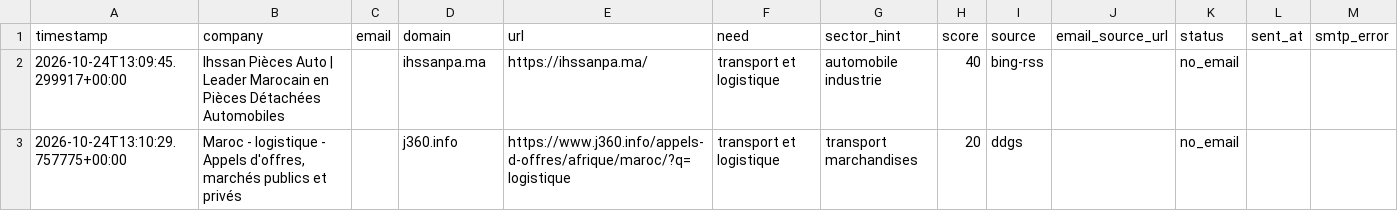
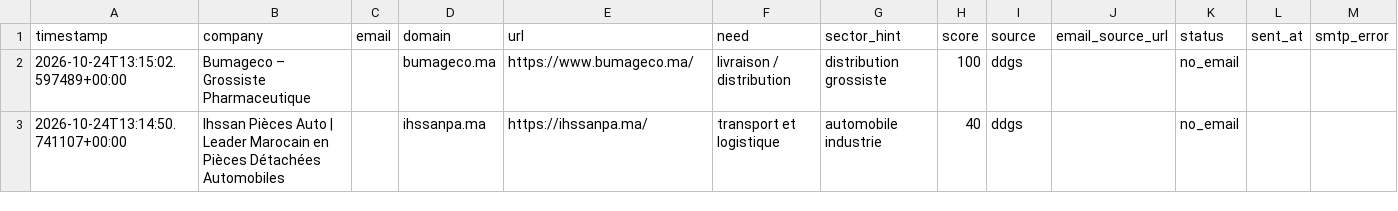
Before and after one commit to OMAR3689/OMAR3689, a CSV file: transport-lead-agent/data/leads.csv, drawn as a sheet.

```diff
--- a/transport-lead-agent/data/leads.csv
+++ b/transport-lead-agent/data/leads.csv
@@ -1,3 +1,3 @@
 timestamp,company,email,domain,url,need,sector_hint,score,source,email_source_url,status,sent_at,smtp_error
-2026-10-24T13:09:45.299917+00:00,Ihssan Pièces Auto | Leader Marocain en Pièces Détachées Automobiles,,ihssanpa.ma,https://ihssanpa.ma/,transport et logistique,automobile industrie,40,bing-rss,,no_email,,
-2026-10-24T13:10:29.757775+00:00,"Maroc - logistique - Appels d'offres, marchés publics et privés",,j360.info,https://www.j360.info/appels-d-offres/afrique/maroc/?q=logistique,transport et logistique,transport marchandises,20,ddgs,,no_email,,
+2026-10-24T13:15:02.597489+00:00,Bumageco – Grossiste Pharmaceutique,,bumageco.ma,https://www.bumageco.ma/,livraison / distribution,distribution grossiste,100,ddgs,,no_email,,
+2026-10-24T13:14:50.741107+00:00,Ihssan Pièces Auto | Leader Marocain en Pièces Détachées Automobiles,,ihssanpa.ma,https://ihssanpa.ma/,transport et logistique,automobile industrie,40,ddgs,,no_email,,
```
Also changed, not shown: 1 other file.
